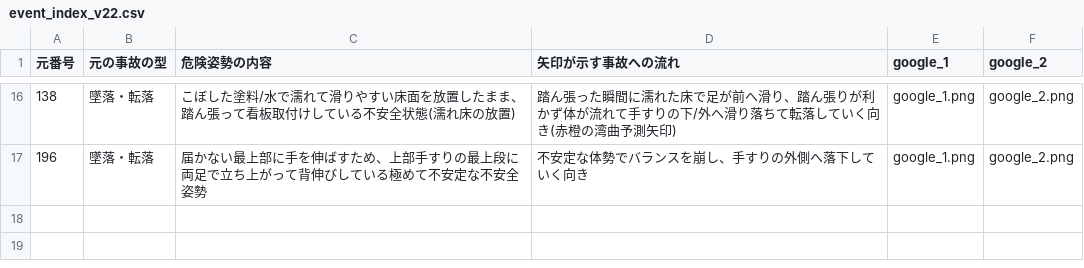
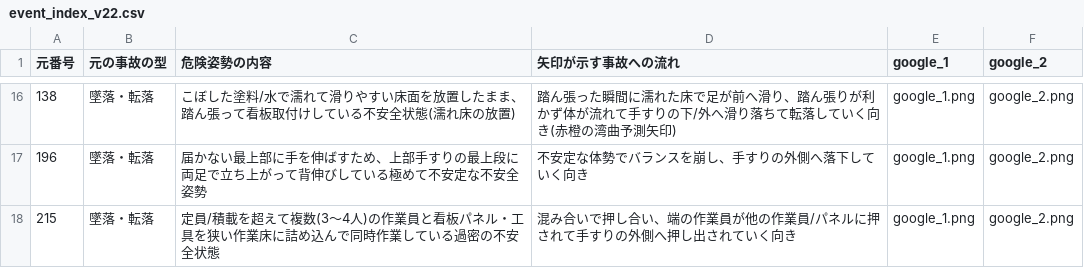
Before and after one commit to kameking-lab/safe1-imgreview, a CSV file: gen_event_v22/event_index_v22.csv, drawn as a sheet; only a part is shown, gaps mark what is left out.

Commit message:
EVENT22 E-215(番号215): 危険姿勢→事故の流れを赤橙の予測矢印で図示するKYTイラストを2案生成。Google gemini-3-pro-image-preview のみ(generateContent inlineData)・OpenAI不使用。v21の原因シナリオ(一台のシザースリフトの狭い作業床に定員/積載荷重を超えて複数の作業員(3〜4人)と看板パネル・工具を一度に詰め込んで同時作業=過積載・定員オーバー/混み合った床で互いの身体や運び込んだ荷物が押し合い、手すり際の作業員が他の作業員/パネルに押されてバランスを崩し手すりの外側へ押し出されて転落)を継承し、完全落下前の不安全状態(定員/積載超過で3〜4人と看板パネル・工具を狭い作業床に過密に詰め込んで同時作業)＋混み合いで押し合い端の作業員が手すりの外側へ押し出されていく湾曲矢印で1枚に図示。自己点検OK(google_1=過密な作業床で複数作業員とパネル・工具が密集し端の作業員が押されて手すり外・下方への転落予測矢印が明瞭/google_2=オレンジのシザース機構が明瞭・過密で押し合い端の作業員が手すり外へ押し出される原因シナリオを忠実に図示/シザース型/PPE/フルハーネス/文字なし=矢印のみ/流血ロゴなし)で再生成不要。gen_event_v22/215/google_1.png,google_2.png・event_index_v22.csv(危険姿勢=定員/積載超過で複数作業員と荷を狭い作業床に過密に詰め込み同時作業/矢印=混み合いで押し合い端の作業員が手すり外へ押し出され転落)追記。非破壊(新ファイル名のみ)・Chrome kill無し・キー値非出力(.env)。BACKLOG E-215を[x]。

```diff
--- a/gen_event_v22/event_index_v22.csv
+++ b/gen_event_v22/event_index_v22.csv
@@ -17 +17,2 @@
 "196","墜落・転落","届かない最上部に手を伸ばすため、上部手すりの最上段に両足で立ち上がって背伸びしている極めて不安定な不安全姿勢","不安定な体勢でバランスを崩し、手すりの外側へ落下していく向き","google_1.png","google_2.png"
+"215","墜落・転落","定員/積載を超えて複数(3〜4人)の作業員と看板パネル・工具を狭い作業床に詰め込んで同時作業している過密の不安全状態","混み合いで押し合い、端の作業員が他の作業員/パネルに押されて手すりの外側へ押し出されていく向き","google_1.png","google_2.png"
```
Also changed, not shown: 4 other files.
